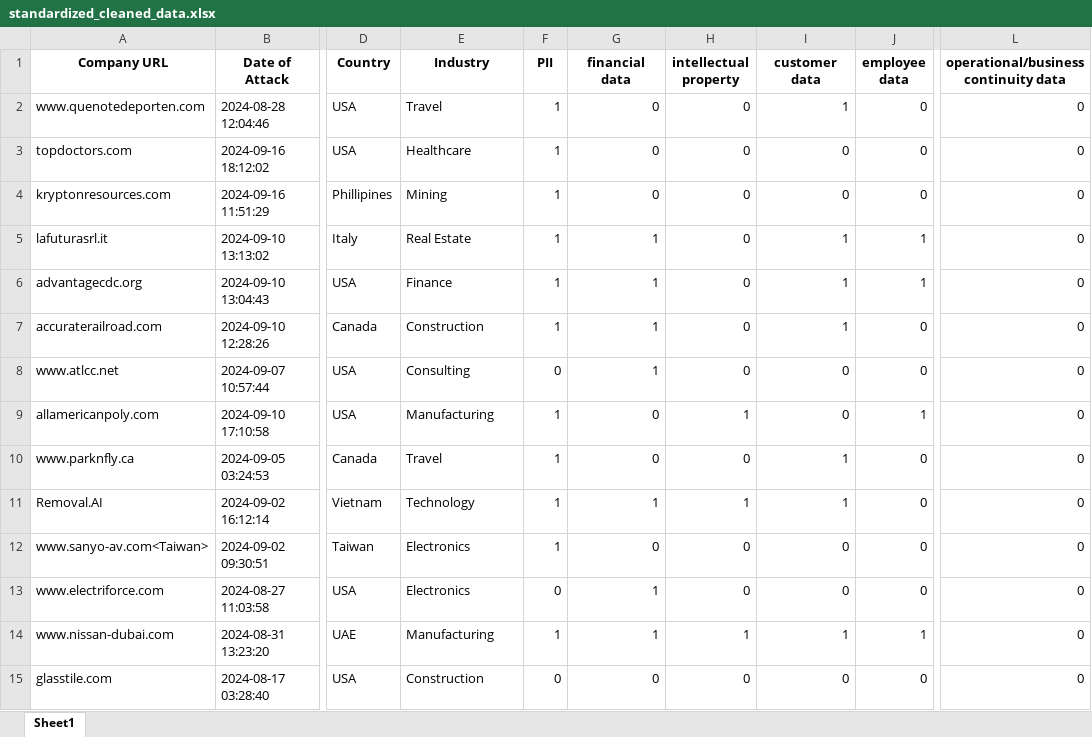
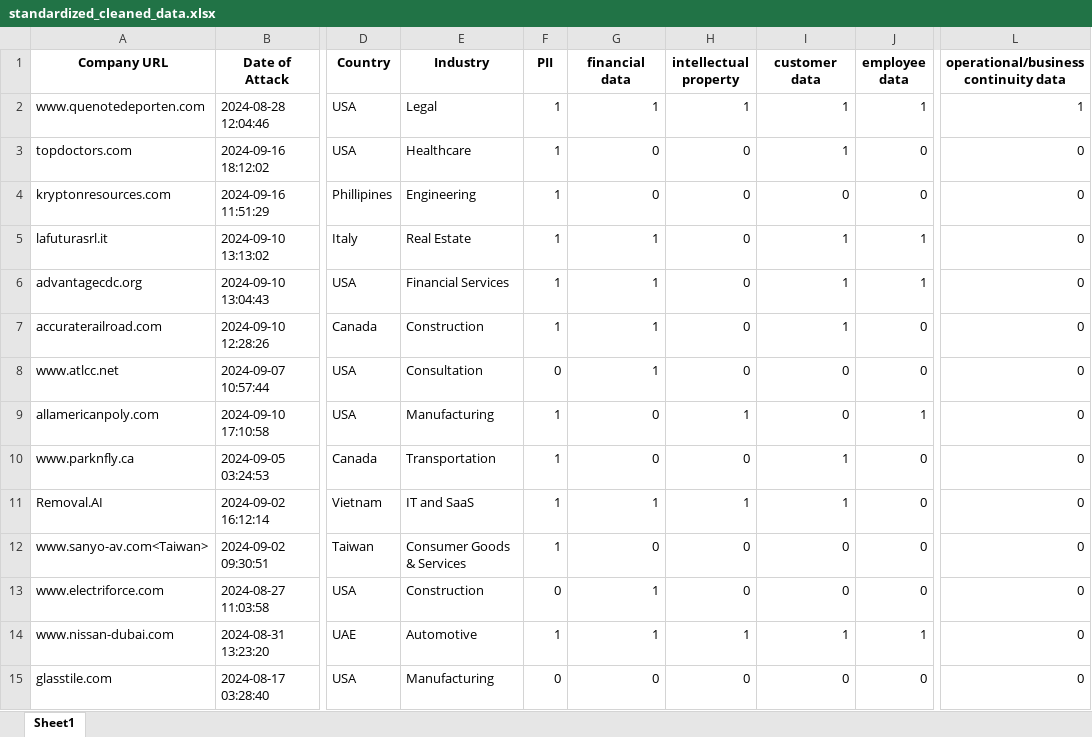
Before and after one commit to 37bit/Ransomware-PR-Scraper, an Excel workbook: ransomhub/standardized_cleaned_data.xlsx, sheet Sheet1, drawn as a sheet; only a part is shown, gaps mark what is left out; values as stored, in another font and other column widths than the file's, no borders; the diff covers the shown part only; the diff names each change by its address in the sheet, - before the commit and + after, or states it on an @@ line.

Commit message:
Entered the industries and countries of the companies in the dataset

```diff
--- a/ransomhub/standardized_cleaned_data.xlsx (sheet Sheet1)
+++ b/ransomhub/standardized_cleaned_data.xlsx (sheet Sheet1)
-E2 (Industry): Travel
+E2 (Industry): Legal
-G2 (financial data): 0
+G2 (financial data): 1
-H2 (intellectual property): 0
+H2 (intellectual property): 1
-J2 (employee data): 0
+J2 (employee data): 1
-L2: 0
+L2: 1
-I3 (customer data): 0
+I3 (customer data): 1
-E4 (Industry): Mining
+E4 (Industry): Engineering
-E6 (Industry): Finance
+E6 (Industry): Financial Services
-E8 (Industry): Consulting
+E8 (Industry): Consultation
-E10 (Industry): Travel
+E10 (Industry): Transportation
-E11 (Industry): Technology
+E11 (Industry): IT and SaaS
-E12 (Industry): Electronics
+E12 (Industry): Consumer Goods & Services
-E13 (Industry): Electronics
+E13 (Industry): Construction
-E14 (Industry): Manufacturing
+E14 (Industry): Automotive
-E15 (Industry): Construction
+E15 (Industry): Manufacturing
```
Also changed, not shown: 107 edited cells elsewhere in this sheet.
